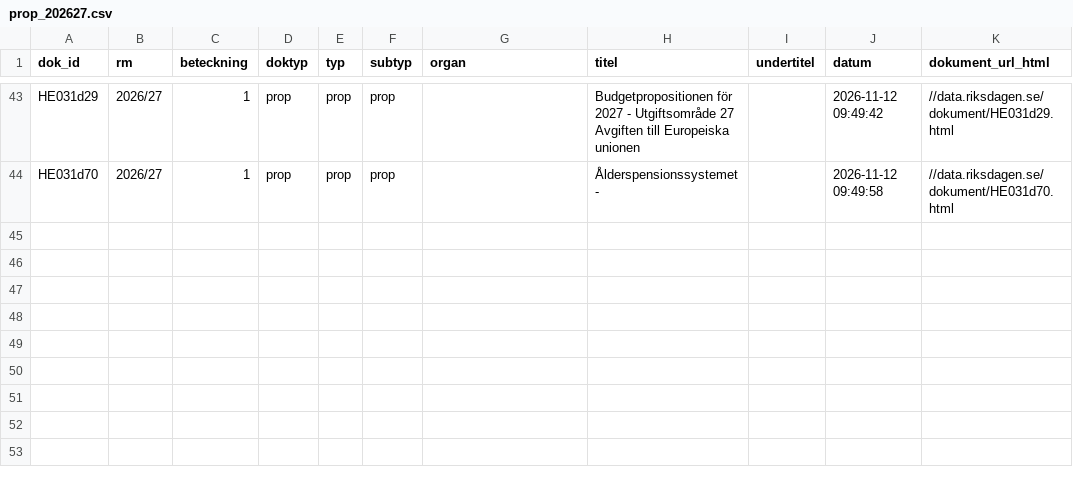
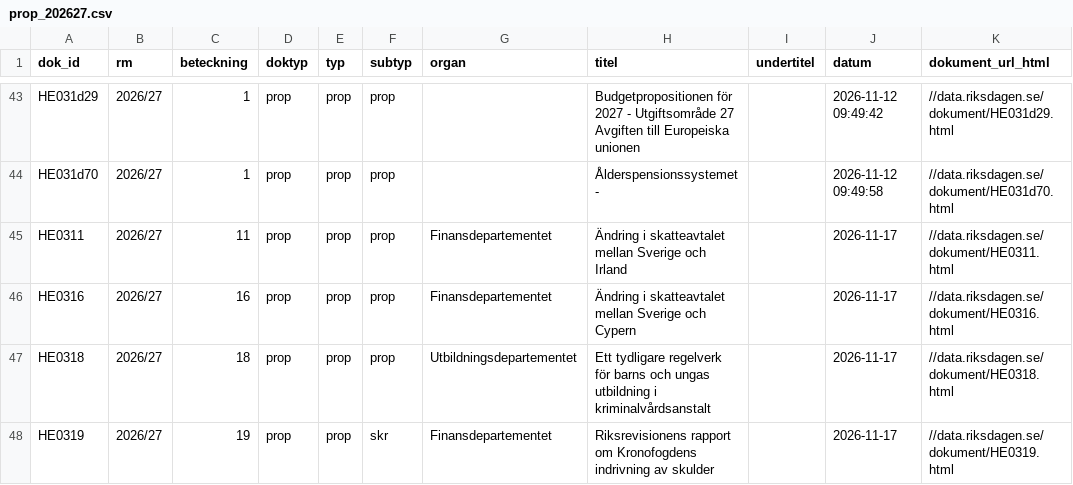
Before and after one commit to claesludvig/projekt, a CSV file: valjare/data/riksdagen/prop_202627.csv, drawn as a sheet; only a part is shown, gaps mark what is left out.

```diff
--- a/valjare/data/riksdagen/prop_202627.csv
+++ b/valjare/data/riksdagen/prop_202627.csv
@@ -44 +44,5 @@ HE031d29,2026/27,1,prop,prop,prop,,Budgetpropositionen för 2027 - Utgiftsområd
 HE031d70,2026/27,1,prop,prop,prop,,Ålderspensionssystemet - ,,2026-11-12 09:49:58,//data.riksdagen.se/dokument/HE031d70.html
+HE0311,2026/27,11,prop,prop,prop,Finansdepartementet,Ändring i skatteavtalet mellan Sverige och Irland,,2026-11-17,//data.riksdagen.se/dokument/HE0311.html
+HE0316,2026/27,16,prop,prop,prop,Finansdepartementet,Ändring i skatteavtalet mellan Sverige och Cypern,,2026-11-17,//data.riksdagen.se/dokument/HE0316.html
+HE0318,2026/27,18,prop,prop,prop,Utbildningsdepartementet,Ett tydligare regelverk för barns och ungas utbildning i kriminalvårdsanstalt,,2026-11-17,//data.riksdagen.se/dokument/HE0318.html
+HE0319,2026/27,19,prop,prop,skr,Finansdepartementet,Riksrevisionens rapport om Kronofogdens indrivning av skulder,,2026-11-17,//data.riksdagen.se/dokument/HE0319.html
```
Also changed, not shown: valjare/data/csv/media_foljare.csv, valjare/data/csv/media_omnamnanden.csv, 51 other files.
